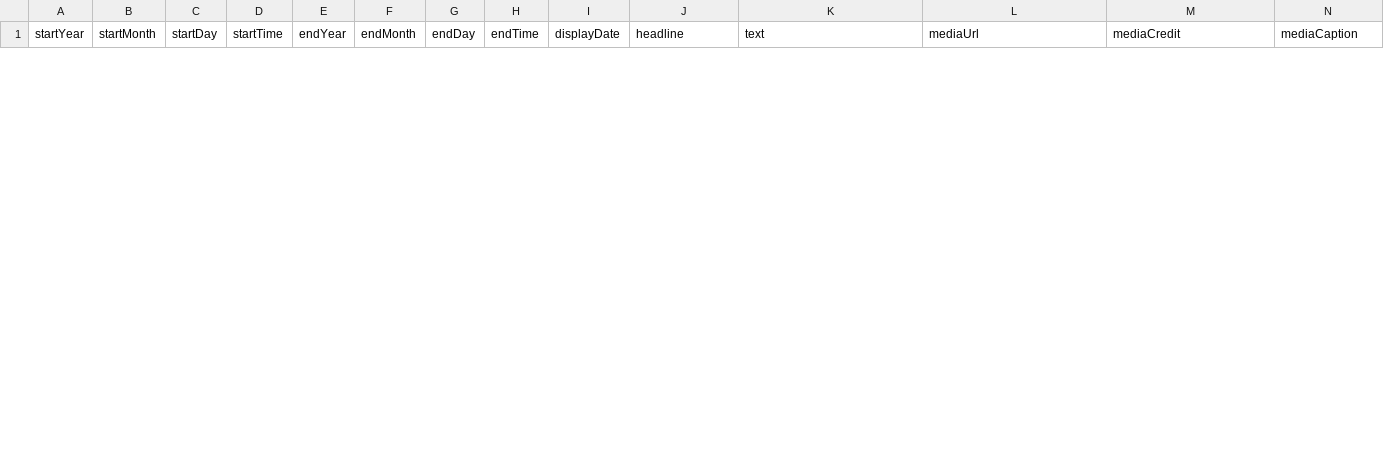
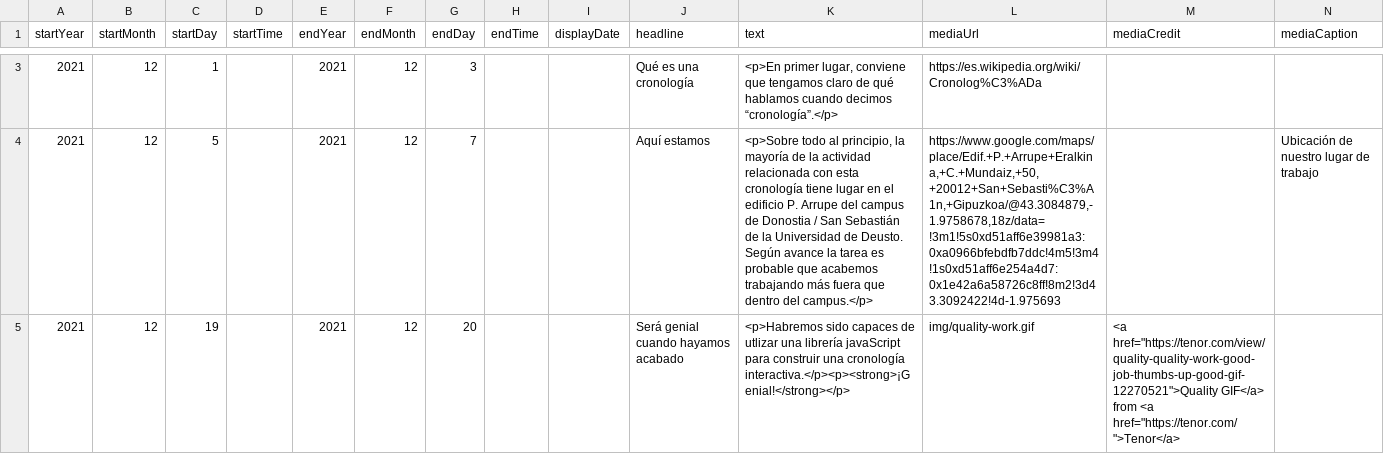
Before and after one commit to DeustoKom/PWEB-cronologia, a CSV file: docs/grupo0/timeline-data.csv, drawn as a sheet; only a part is shown, gaps mark what is left out; rows hold the shown columns only; the diff covers the shown part only; the diff names each change by its address in the sheet, - before the commit and + after, or states it on an @@ line.

```diff
--- a/docs/grupo0/timeline-data.csv
+++ b/docs/grupo0/timeline-data.csv
+row 3: 2021 | 12 | 1 |  | 2021 | 12 | 3 |  |  | Qué es una cronología | <p>En primer lugar, conviene que tengamos claro de qué hablamos cuando decimos “cronología”.</p> | https://es.wikipedia.org/wiki/Cronolog%C3%ADa
+row 4: 2021 | 12 | 5 |  | 2021 | 12 | 7 |  |  | Aquí estamos | <p>Sobre todo al principio, la mayoría de la actividad relacionada con esta cronología tiene lugar en el edificio P. Arrupe del campus de Donostia / San Sebastián de la Universidad de Deusto. Según avance la tarea es probable que acabemos trabajando más fuera que dentro del campus.</p> | https://www.google.com/maps/place/Edif.+P.+Arrupe+Eralkina,+C.+Mundaiz,+50,+20012+San+Sebasti%C3%A1n,+Gipuzkoa/@43.3084879,-1.9758678,18z/data=!3m1!5s0xd51aff6e39981a3:0xa0966bfebdfb7ddc!4m5!3m4!1s0xd51aff6e254a4d7:0x1e42a6a58726c8ff!8m2!3d43.3092422!4d-1.975693 |  | Ubicación de nuestro lugar de trabajo
+row 5: 2021 | 12 | 19 |  | 2021 | 12 | 20 |  |  | Será genial cuando hayamos acabado | <p>Habremos sido capaces de utlizar una librería javaScript para construir una cronología interactiva.</p><p><strong>¡Genial!</strong></p> | img/quality-work.gif | <a href="https://tenor.com/view/quality-quality-work-good-job-thumbs-up-good-gif-12270521">Quality GIF</a> from <a href="https://tenor.com/">Tenor</a>
```
Also changed, not shown: 1 added row and 2 removed rows elsewhere in this file.
